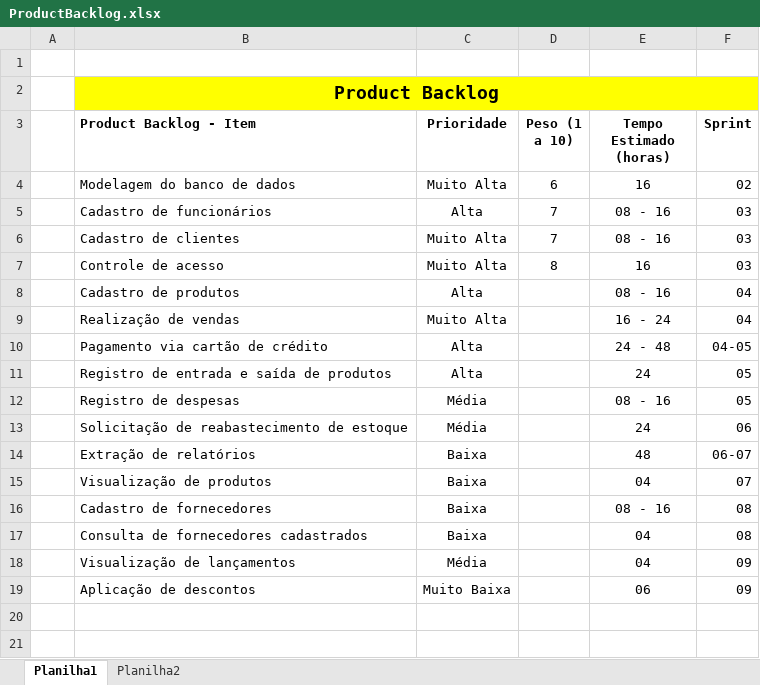
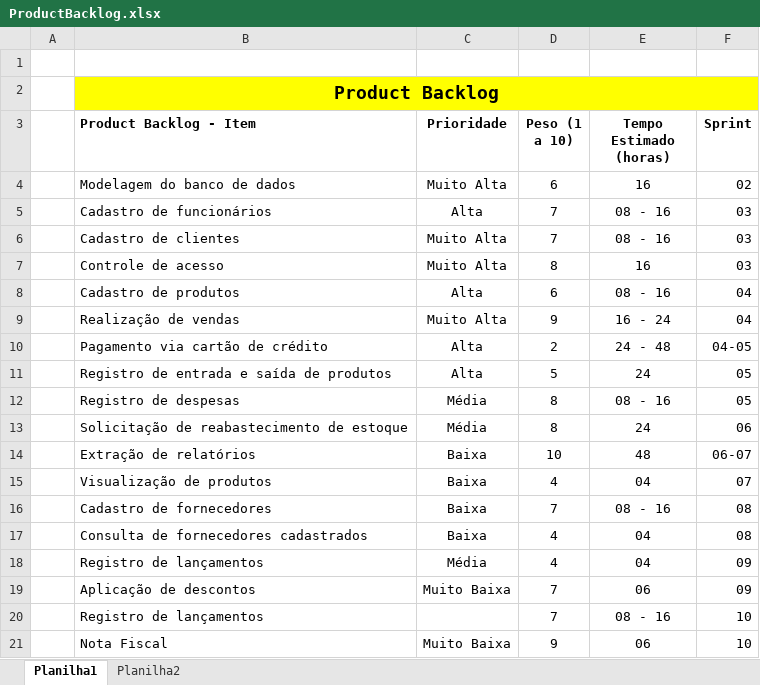
Before and after one commit to CarvalhoE/AutopecasMcQueen, an Excel workbook: Documentacao/ProductBacklog.xlsx, sheet Planilha1, drawn as a sheet; values as stored, in another font and other column widths than the file's, no borders; the diff names each change by its address in the sheet, - before the commit and + after, or states it on an @@ line.

Commit message:
Diagrama de Afinidades e peso do product backlog

```diff
--- a/Documentacao/ProductBacklog.xlsx (sheet Planilha1)
+++ b/Documentacao/ProductBacklog.xlsx (sheet Planilha1)
-D8 (Peso (1 a 10)): (empty)
+D8 (Peso (1 a 10)): 6
-D9 (Peso (1 a 10)): (empty)
+D9 (Peso (1 a 10)): 9
-D10 (Peso (1 a 10)): (empty)
+D10 (Peso (1 a 10)): 2
-D11 (Peso (1 a 10)): (empty)
+D11 (Peso (1 a 10)): 5
-D12:D13 (Peso (1 a 10)): (empty)
+D12:D13 (Peso (1 a 10)): 8
-D14 (Peso (1 a 10)): (empty)
+D14 (Peso (1 a 10)): 10
-D15 (Peso (1 a 10)): (empty)
+D15 (Peso (1 a 10)): 4
-D16 (Peso (1 a 10)): (empty)
+D16 (Peso (1 a 10)): 7
-D17:D18 (Peso (1 a 10)): (empty)
+D17:D18 (Peso (1 a 10)): 4
-B18 (Product Backlog - Item): Visualização de lançamentos
+B18 (Product Backlog - Item): Registro de lançamentos
-D19 (Peso (1 a 10)): (empty)
+D19 (Peso (1 a 10)): 7
+row 20:  | Registro de lançamentos |  | 7 | 08 - 16 | 10
+row 21:  | Nota Fiscal | Muito Baixa | 9 | 06 | 10
```
Also changed, not shown: Documentacao/FormularioRequisitos_v2.xlsx.
